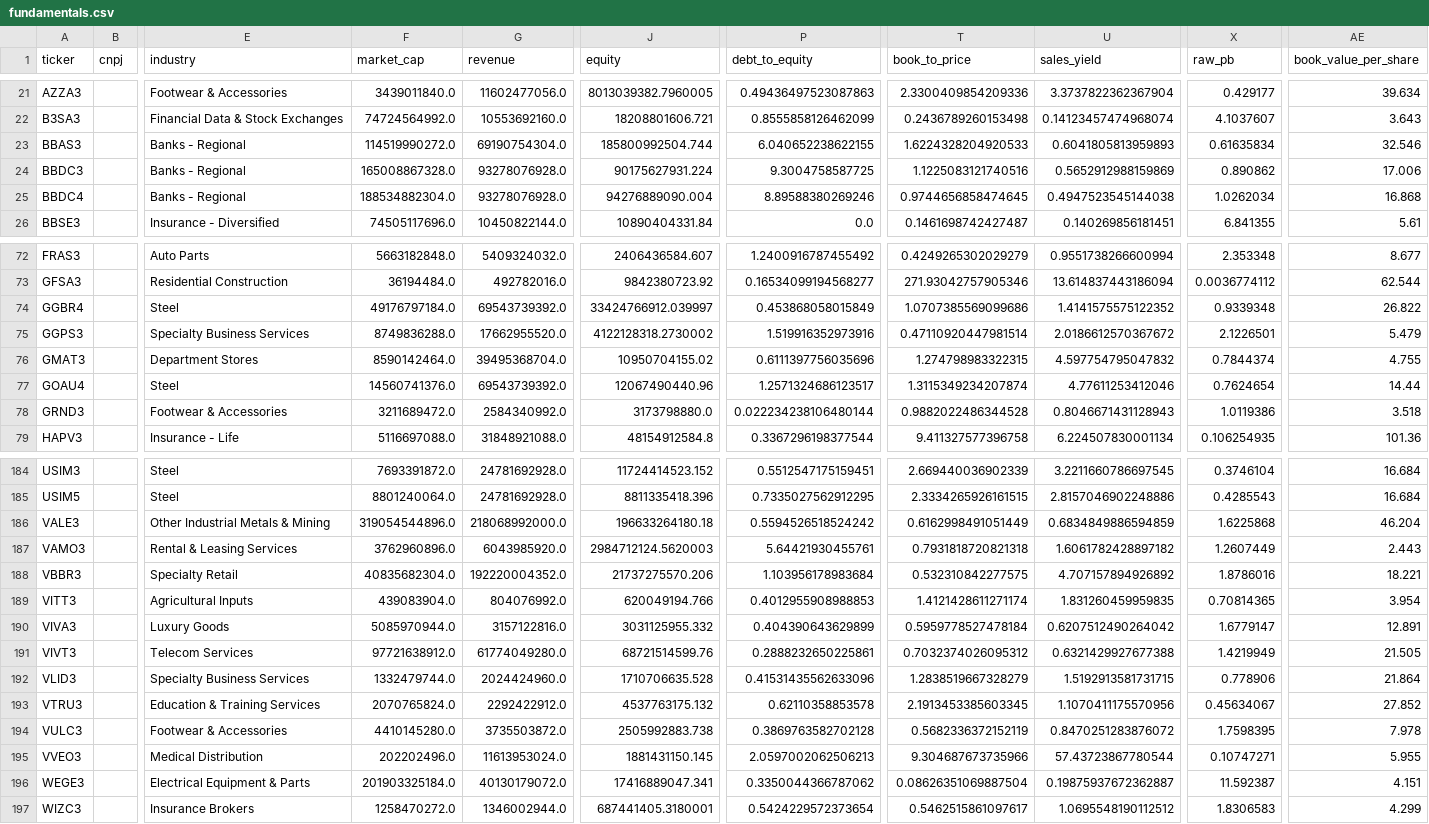
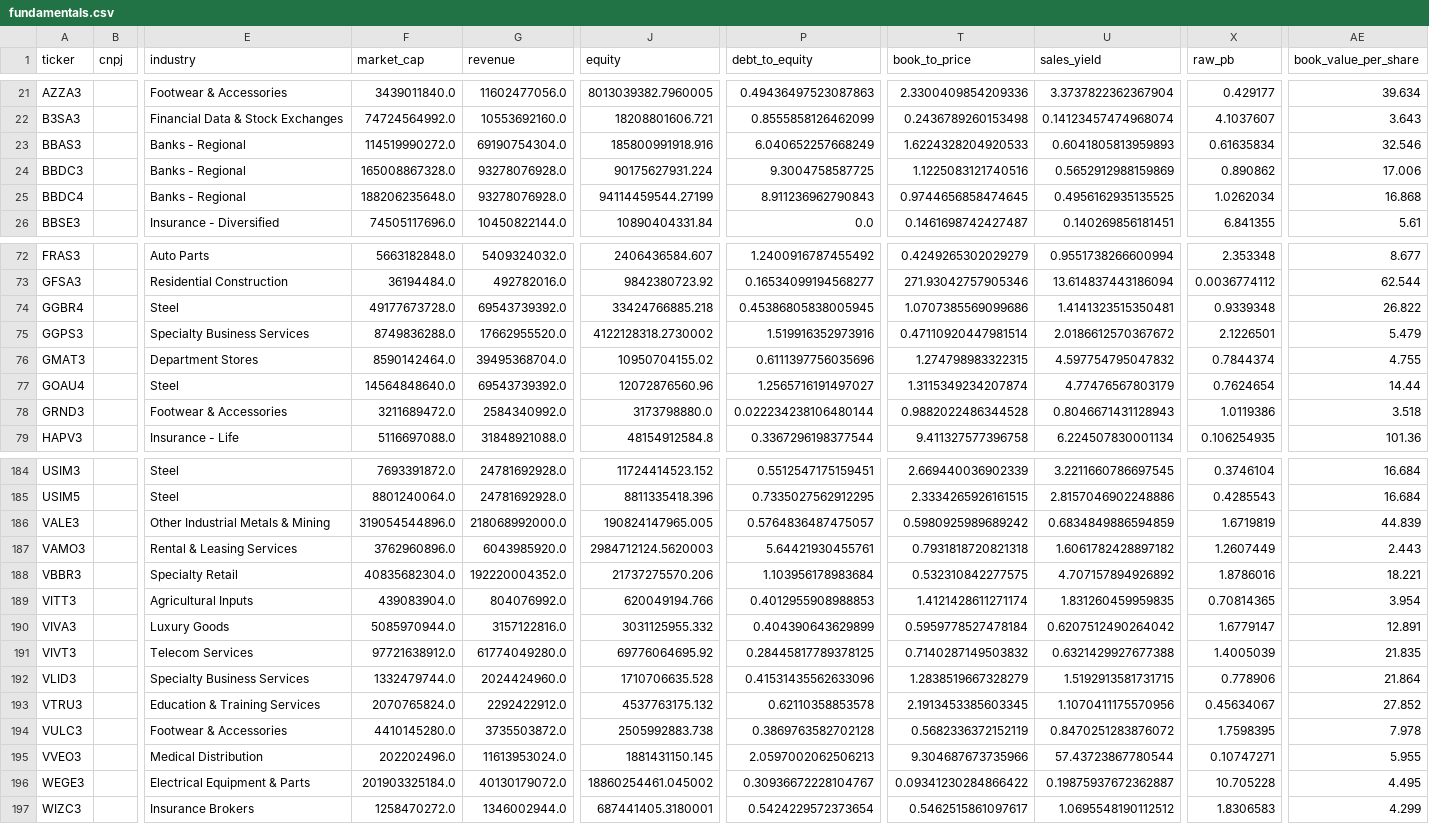
Before and after one commit to lucasfaamm/b3-ai, a CSV file: data/fundamentals.csv, drawn as a sheet; only a part is shown, gaps mark what is left out; the diff covers the shown part only; the diff names each change by its address in the sheet, - before the commit and + after, or states it on an @@ line.

```diff
--- a/data/fundamentals.csv
+++ b/data/fundamentals.csv
-J23 (equity): 185800992504.744
+J23 (equity): 185800991918.916
-P23 (debt_to_equity): 6.040652238622155
+P23 (debt_to_equity): 6.040652257668249
-F25 (market_cap): 188534882304.0
+F25 (market_cap): 188206235648.0
-J25 (equity): 94276889090.004
+J25 (equity): 94114459544.27199
-P25 (debt_to_equity): 8.89588380269246
+P25 (debt_to_equity): 8.911236962790843
-U25 (sales_yield): 0.4947523545144038
+U25 (sales_yield): 0.4956162935135525
-F74 (market_cap): 49176797184.0
+F74 (market_cap): 49177673728.0
-J74 (equity): 33424766912.039997
+J74 (equity): 33424766885.218
-P74 (debt_to_equity): 0.453868058015849
+P74 (debt_to_equity): 0.45386805838005945
-U74 (sales_yield): 1.4141575575122352
+U74 (sales_yield): 1.4141323515350481
-F77 (market_cap): 14560741376.0
+F77 (market_cap): 14564848640.0
-J77 (equity): 12067490440.96
+J77 (equity): 12072876560.96
-P77 (debt_to_equity): 1.2571324686123517
+P77 (debt_to_equity): 1.2565716191497027
-U77 (sales_yield): 4.77611253412046
+U77 (sales_yield): 4.77476567803179
-J186 (equity): 196633264180.18
+J186 (equity): 190824147965.005
-P186 (debt_to_equity): 0.5594526518524242
+P186 (debt_to_equity): 0.5764836487475057
-T186 (book_to_price): 0.6162998491051449
+T186 (book_to_price): 0.5980925989689242
-X186 (raw_pb): 1.6225868
+X186 (raw_pb): 1.6719819
-AE186 (book_value_per_share): 46.204
+AE186 (book_value_per_share): 44.839
-J191 (equity): 68721514599.76
+J191 (equity): 69776064695.92
-P191 (debt_to_equity): 0.2888232650225861
+P191 (debt_to_equity): 0.28445817789378125
-T191 (book_to_price): 0.7032374026095312
+T191 (book_to_price): 0.7140287149503832
-X191 (raw_pb): 1.4219949
+X191 (raw_pb): 1.4005039
-AE191 (book_value_per_share): 21.505
+AE191 (book_value_per_share): 21.835
-J196 (equity): 17416889047.341
+J196 (equity): 18860254461.045002
-P196 (debt_to_equity): 0.3350044366787062
+P196 (debt_to_equity): 0.30936672228104767
-T196 (book_to_price): 0.08626351069887504
+T196 (book_to_price): 0.09341230284866422
-X196 (raw_pb): 11.592387
+X196 (raw_pb): 10.705228
-AE196 (book_value_per_share): 4.151
+AE196 (book_value_per_share): 4.495
```
Also changed, not shown: 31 edited cells elsewhere in this file, results/final_signals.csv, results/latest_features.csv, 12 other files.
